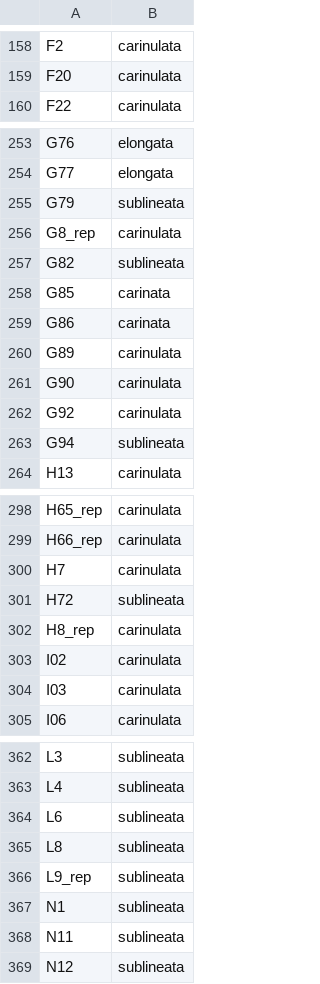
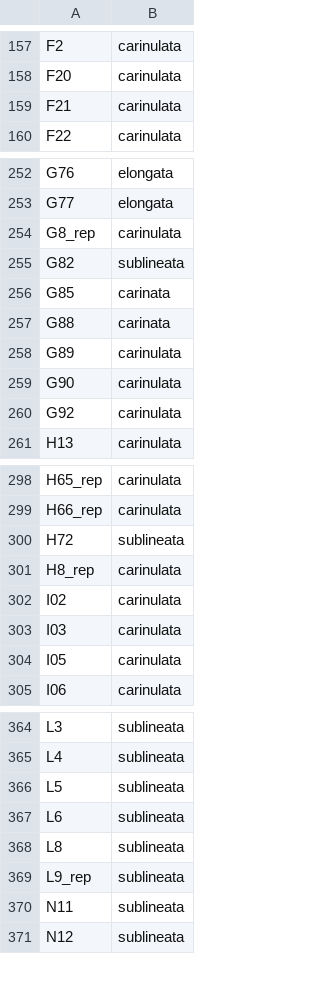
Before and after one commit to Astahlke/DiorhabdaPopulationStructure, a TSV file: info/pure_parentals_popmap.tsv, drawn as a sheet; only a part is shown, gaps mark what is left out; the diff covers the shown part only.

```diff
--- a/info/pure_parentals_popmap.tsv
+++ b/info/pure_parentals_popmap.tsv
@@ -159,2 +158,3 @@ F2	carinulata
 F20	carinulata
+F21	carinulata
 F22	carinulata
@@ -254,3 +253,2 @@ G76	elongata
 G77	elongata
-G79	sublineata
 G8_rep	carinulata
@@ -258,3 +256,3 @@ G82	sublineata
 G85	carinata
-G86	carinata
+G88	carinata
 G89	carinulata
@@ -262,3 +260,2 @@ G90	carinulata
 G92	carinulata
-G94	sublineata
 H13	carinulata
@@ -299,3 +299,2 @@ H65_rep	carinulata
 H66_rep	carinulata
-H7	carinulata
 H72	sublineata
@@ -304,2 +303,3 @@ I02	carinulata
 I03	carinulata
+I05	carinulata
 I06	carinulata
@@ -363,2 +365,3 @@ L3	sublineata
 L4	sublineata
+L5	sublineata
 L6	sublineata
@@ -366,3 +369,2 @@ L8	sublineata
 L9_rep	sublineata
-N1	sublineata
 N11	sublineata
```
Also changed, not shown: 17 added rows, 11 removed rows and 1 edited cell elsewhere in this file, samplesize.tsv, structure_analysis/ancestry_confidenceintervals.csv, 6 other files.
